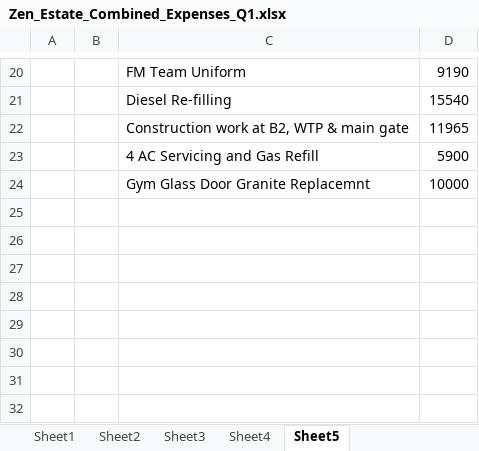
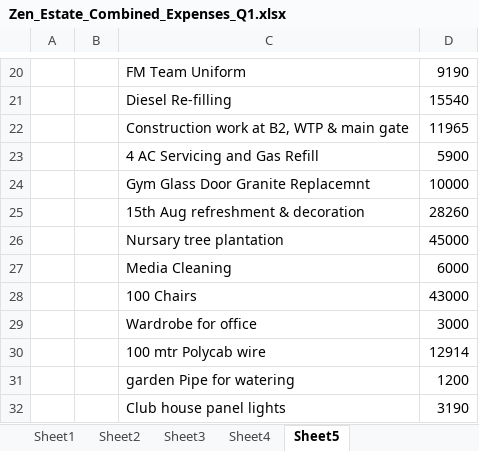
Before and after one commit to dhootmahesh28/zen-estate-dashboard, an Excel workbook: Zen_Estate_Combined_Expenses_Q1.xlsx, sheet Sheet5, drawn as a sheet; only a part is shown, gaps mark what is left out; values as stored, in another font and other column widths than the file's, no borders; the diff names each change by its address in the sheet, - before the commit and + after, or states it on an @@ line.

```diff
--- a/Zen_Estate_Combined_Expenses_Q1.xlsx (sheet Sheet5)
+++ b/Zen_Estate_Combined_Expenses_Q1.xlsx (sheet Sheet5)
+row 25:  |  | 15th Aug refreshment & decoration | 28260
+row 26:  |  | Nursary tree plantation | 45000
+row 27:  |  | Media Cleaning | 6000
+row 28:  |  | 100 Chairs | 43000
+row 29:  |  | Wardrobe for office | 3000
+row 30:  |  | 100 mtr Polycab wire | 12914
+row 31:  |  | garden Pipe for watering | 1200
+row 32:  |  | Club house panel lights | 3190
```
Also changed, not shown: sheet Sheet1, 1 other file.
